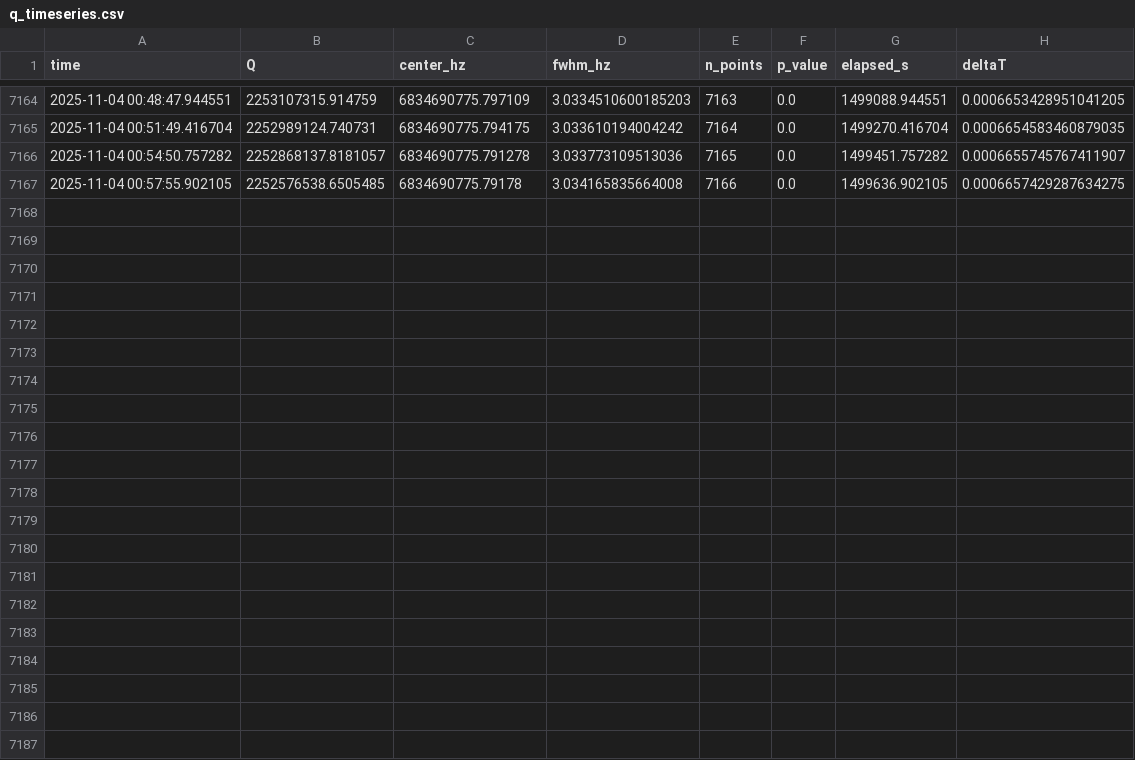
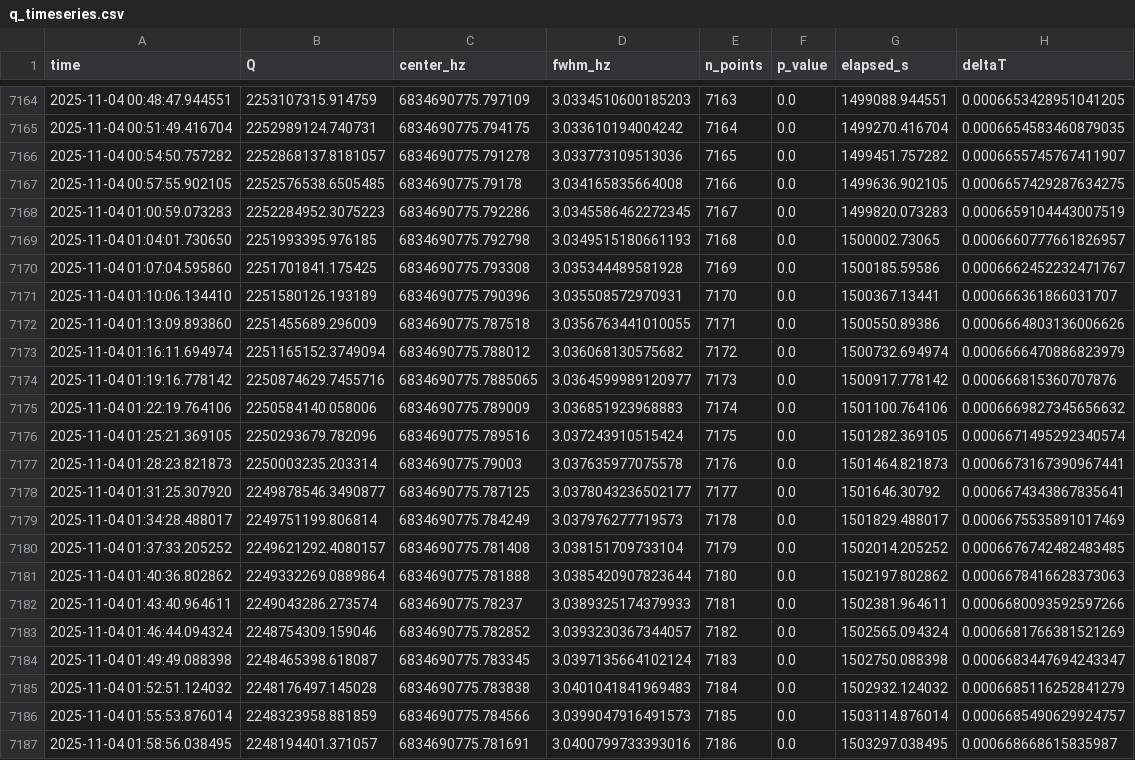
Before and after one commit to lucashill3062/Data, a CSV file: plots/q_timeseries.csv, drawn as a sheet; only a part is shown, gaps mark what is left out; the diff names each change by its address in the sheet, - before the commit and + after, or states it on an @@ line.

Commit message:
Update Q plots and timeseries (2025-11-04 10:01:12Z)

```diff
--- a/plots/q_timeseries.csv
+++ b/plots/q_timeseries.csv
+row 7168: 2025-11-04 01:00:59.073283 | 2252284952.3075223 | 6834690775.792286 | 3.0345586462272345 | 7167 | 0.0 | 1499820.073283 | 0.0006659104443007519
+row 7169: 2025-11-04 01:04:01.730650 | 2251993395.976185 | 6834690775.792798 | 3.0349515180661193 | 7168 | 0.0 | 1500002.73065 | 0.0006660777661826957
+row 7170: 2025-11-04 01:07:04.595860 | 2251701841.175425 | 6834690775.793308 | 3.035344489581928 | 7169 | 0.0 | 1500185.59586 | 0.0006662452232471767
+row 7171: 2025-11-04 01:10:06.134410 | 2251580126.193189 | 6834690775.790396 | 3.035508572970931 | 7170 | 0.0 | 1500367.13441 | 0.000666361866031707
+row 7172: 2025-11-04 01:13:09.893860 | 2251455689.296009 | 6834690775.787518 | 3.0356763441010055 | 7171 | 0.0 | 1500550.89386 | 0.0006664803136006626
+row 7173: 2025-11-04 01:16:11.694974 | 2251165152.3749094 | 6834690775.788012 | 3.036068130575682 | 7172 | 0.0 | 1500732.694974 | 0.0006666470886823979
+row 7174: 2025-11-04 01:19:16.778142 | 2250874629.7455716 | 6834690775.7885065 | 3.0364599989120977 | 7173 | 0.0 | 1500917.778142 | 0.000666815360707876
+row 7175: 2025-11-04 01:22:19.764106 | 2250584140.058006 | 6834690775.789009 | 3.036851923968883 | 7174 | 0.0 | 1501100.764106 | 0.0006669827345656632
+row 7176: 2025-11-04 01:25:21.369105 | 2250293679.782096 | 6834690775.789516 | 3.037243910515424 | 7175 | 0.0 | 1501282.369105 | 0.0006671495292340574
+row 7177: 2025-11-04 01:28:23.821873 | 2250003235.203314 | 6834690775.79003 | 3.037635977075578 | 7176 | 0.0 | 1501464.821873 | 0.0006673167390967441
+row 7178: 2025-11-04 01:31:25.307920 | 2249878546.3490877 | 6834690775.787125 | 3.0378043236502177 | 7177 | 0.0 | 1501646.30792 | 0.0006674343867835641
+row 7179: 2025-11-04 01:34:28.488017 | 2249751199.806814 | 6834690775.784249 | 3.037976277719573 | 7178 | 0.0 | 1501829.488017 | 0.0006675535891017469
+row 7180: 2025-11-04 01:37:33.205252 | 2249621292.4080157 | 6834690775.781408 | 3.038151709733104 | 7179 | 0.0 | 1502014.205252 | 0.0006676742482483485
+row 7181: 2025-11-04 01:40:36.802862 | 2249332269.0889864 | 6834690775.781888 | 3.0385420907823644 | 7180 | 0.0 | 1502197.802862 | 0.0006678416628373063
+row 7182: 2025-11-04 01:43:40.964611 | 2249043286.273574 | 6834690775.78237 | 3.0389325174379933 | 7181 | 0.0 | 1502381.964611 | 0.0006680093592597266
+row 7183: 2025-11-04 01:46:44.094324 | 2248754309.159046 | 6834690775.782852 | 3.0393230367344057 | 7182 | 0.0 | 1502565.094324 | 0.0006681766381521269
+row 7184: 2025-11-04 01:49:49.088398 | 2248465398.618087 | 6834690775.783345 | 3.0397135664102124 | 7183 | 0.0 | 1502750.088398 | 0.0006683447694243347
+row 7185: 2025-11-04 01:52:51.124032 | 2248176497.145028 | 6834690775.783838 | 3.0401041841969483 | 7184 | 0.0 | 1502932.124032 | 0.0006685116252841279
+row 7186: 2025-11-04 01:55:53.876014 | 2248323958.881859 | 6834690775.784566 | 3.0399047916491573 | 7185 | 0.0 | 1503114.876014 | 0.0006685490629924757
+row 7187: 2025-11-04 01:58:56.038495 | 2248194401.371057 | 6834690775.781691 | 3.0400799733393016 | 7186 | 0.0 | 1503297.038495 | 0.000668668615835987
```
Also changed, not shown: 3 other files.
